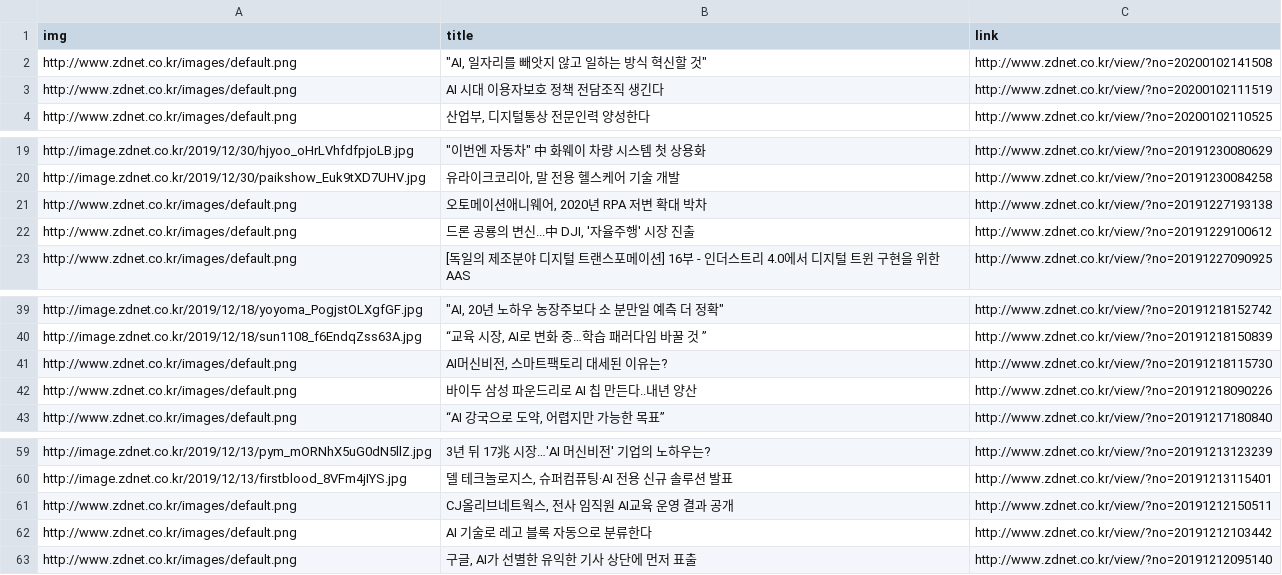
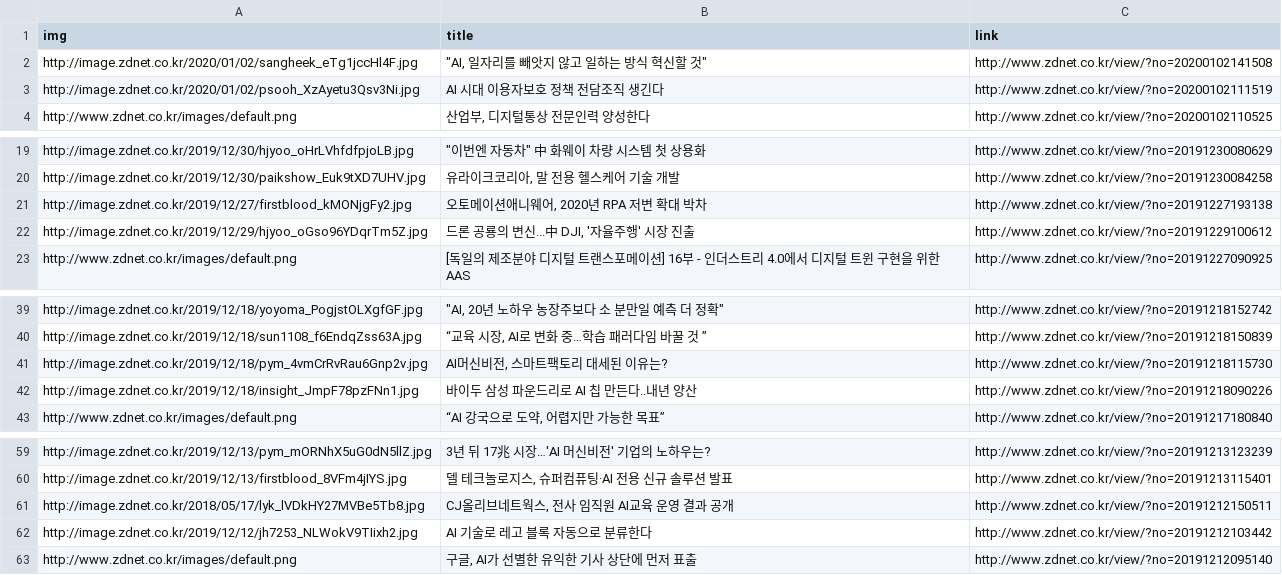
Before and after one commit to dayoungMM/Tech_hunter, a CSV file: crawling_code/zd_net.csv, drawn as a sheet; only a part is shown, gaps mark what is left out.

```diff
--- a/crawling_code/zd_net.csv
+++ b/crawling_code/zd_net.csv
@@ -1,4 +1,4 @@
 img,title,link
-http://www.zdnet.co.kr/images/default.png,"""AI, 일자리를 빼앗지 않고 일하는 방식 혁신할 것""",http://www.zdnet.co.kr/view/?no=20200102141508
-http://www.zdnet.co.kr/images/default.png,AI 시대 이용자보호 정책 전담조직 생긴다,http://www.zdnet.co.kr/view/?no=20200102111519
+http://image.zdnet.co.kr/2020/01/02/sangheek_eTg1jccHl4F.jpg,"""AI, 일자리를 빼앗지 않고 일하는 방식 혁신할 것""",http://www.zdnet.co.kr/view/?no=20200102141508
+http://image.zdnet.co.kr/2020/01/02/psooh_XzAyetu3Qsv3Ni.jpg,AI 시대 이용자보호 정책 전담조직 생긴다,http://www.zdnet.co.kr/view/?no=20200102111519
 http://www.zdnet.co.kr/images/default.png,"산업부, 디지털통상 전문인력 양성한다",http://www.zdnet.co.kr/view/?no=20200102110525
@@ -20,4 +20,4 @@ http://image.zdnet.co.kr/2019/12/30/hjyoo_oHrLVhfdfpjoLB.jpg,"""이번엔 자동
 http://image.zdnet.co.kr/2019/12/30/paikshow_Euk9tXD7UHV.jpg,"유라이크코리아, 말 전용 헬스케어 기술 개발",http://www.zdnet.co.kr/view/?no=20191230084258
-http://www.zdnet.co.kr/images/default.png,"오토메이션애니웨어, 2020년 RPA 저변 확대 박차",http://www.zdnet.co.kr/view/?no=20191227193138
-http://www.zdnet.co.kr/images/default.png,"드론 공룡의 변신...中 DJI, '자율주행' 시장 진출",http://www.zdnet.co.kr/view/?no=20191229100612
+http://image.zdnet.co.kr/2019/12/27/firstblood_kMONjgFy2.jpg,"오토메이션애니웨어, 2020년 RPA 저변 확대 박차",http://www.zdnet.co.kr/view/?no=20191227193138
+http://image.zdnet.co.kr/2019/12/29/hjyoo_oGso96YDqrTm5Z.jpg,"드론 공룡의 변신...中 DJI, '자율주행' 시장 진출",http://www.zdnet.co.kr/view/?no=20191229100612
 http://www.zdnet.co.kr/images/default.png,[독일의 제조분야 디지털 트랜스포메이션] 16부 - 인더스트리 4.0에서 디지털 트윈 구현을 위한 AAS,http://www.zdnet.co.kr/view/?no=20191227090925
@@ -40,4 +40,4 @@ http://image.zdnet.co.kr/2019/12/18/yoyoma_PogjstOLXgfGF.jpg,"""AI, 20년 노하
 http://image.zdnet.co.kr/2019/12/18/sun1108_f6EndqZss63A.jpg,"“교육 시장, AI로 변화 중…학습 패러다임 바꿀 것 ”",http://www.zdnet.co.kr/view/?no=20191218150839
-http://www.zdnet.co.kr/images/default.png,"AI머신비전, 스마트팩토리 대세된 이유는?",http://www.zdnet.co.kr/view/?no=20191218115730
-http://www.zdnet.co.kr/images/default.png,바이두 삼성 파운드리로 AI 칩 만든다..내년 양산,http://www.zdnet.co.kr/view/?no=20191218090226
+http://image.zdnet.co.kr/2019/12/18/pym_4vmCrRvRau6Gnp2v.jpg,"AI머신비전, 스마트팩토리 대세된 이유는?",http://www.zdnet.co.kr/view/?no=20191218115730
+http://image.zdnet.co.kr/2019/12/18/insight_JmpF78pzFNn1.jpg,바이두 삼성 파운드리로 AI 칩 만든다..내년 양산,http://www.zdnet.co.kr/view/?no=20191218090226
 http://www.zdnet.co.kr/images/default.png,"“AI 강국으로 도약, 어렵지만 가능한 목표”",http://www.zdnet.co.kr/view/?no=20191217180840
@@ -60,4 +60,4 @@ http://image.zdnet.co.kr/2019/12/13/pym_mORNhX5uG0dN5llZ.jpg,3년 뒤 17兆 시
 http://image.zdnet.co.kr/2019/12/13/firstblood_8VFm4jIYS.jpg,"델 테크놀로지스, 슈퍼컴퓨팅·AI 전용 신규 솔루션 발표",http://www.zdnet.co.kr/view/?no=20191213115401
-http://www.zdnet.co.kr/images/default.png,"CJ올리브네트웍스, 전사 임직원 AI교육 운영 결과 공개",http://www.zdnet.co.kr/view/?no=20191212150511
-http://www.zdnet.co.kr/images/default.png,AI 기술로 레고 블록 자동으로 분류한다,http://www.zdnet.co.kr/view/?no=20191212103442
+http://image.zdnet.co.kr/2018/05/17/lyk_lVDkHY27MVBe5Tb8.jpg,"CJ올리브네트웍스, 전사 임직원 AI교육 운영 결과 공개",http://www.zdnet.co.kr/view/?no=20191212150511
+http://image.zdnet.co.kr/2019/12/12/jh7253_NLWokV9TIixh2.jpg,AI 기술로 레고 블록 자동으로 분류한다,http://www.zdnet.co.kr/view/?no=20191212103442
 http://www.zdnet.co.kr/images/default.png,"구글, AI가 선별한 유익한 기사 상단에 먼저 표출",http://www.zdnet.co.kr/view/?no=20191212095140
```
Also changed, not shown: 2 other files.
